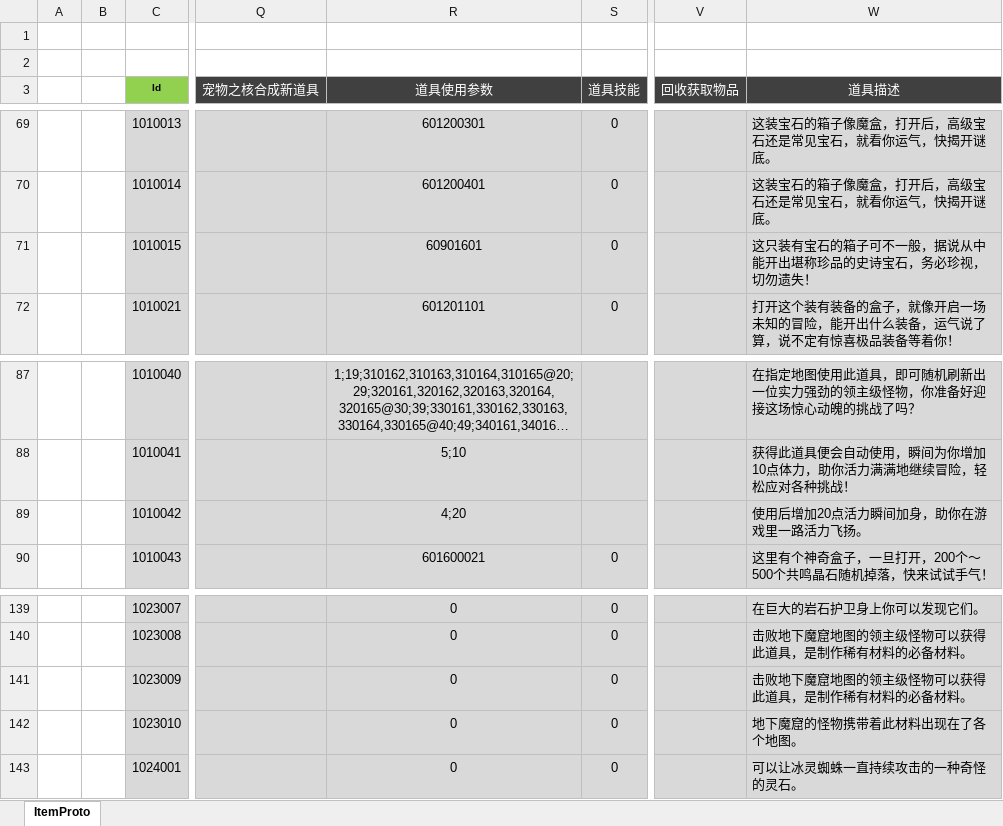
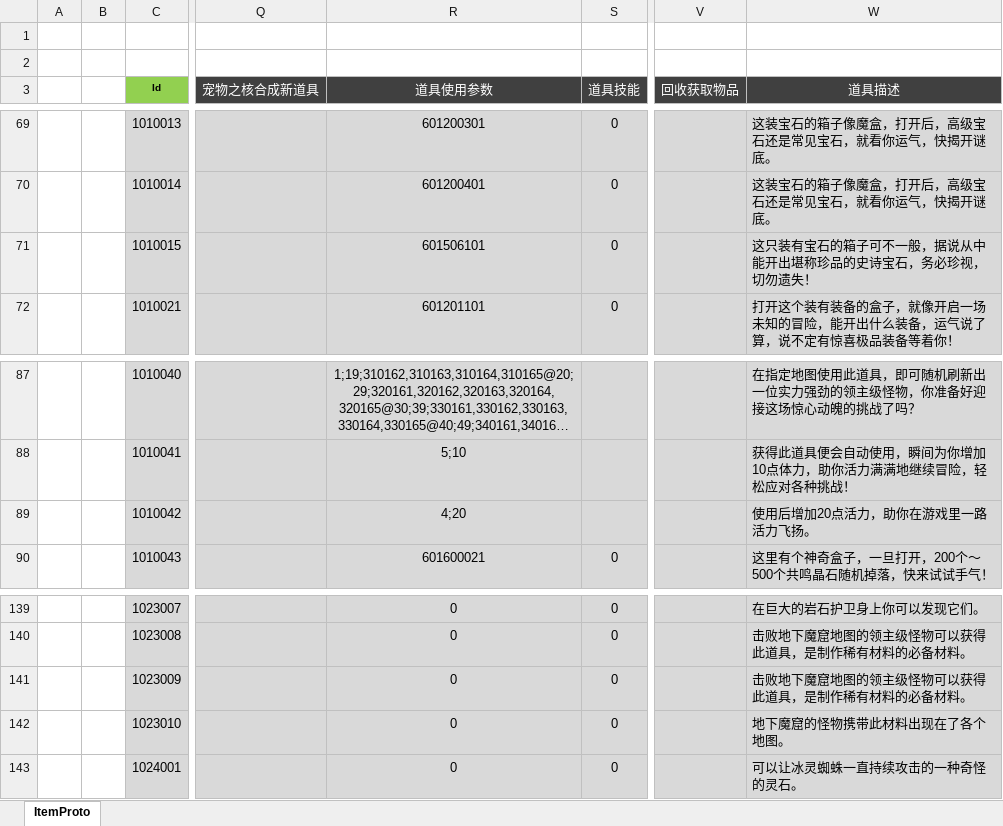
Before and after one commit to csyinghuochong/mengjing, an Excel workbook: Unity/Assets/Config/Excel/ItemConfig.xlsx, sheet ItemProto, drawn as a sheet; only a part is shown, gaps mark what is left out; long unchanged cells end in …; values as stored, in another font and other column widths than the file's, no borders; the diff covers the shown part only; the diff names each change by its address in the sheet, - before the commit and + after, or states it on an @@ line.

```diff
--- a/Unity/Assets/Config/Excel/ItemConfig.xlsx (sheet ItemProto)
+++ b/Unity/Assets/Config/Excel/ItemConfig.xlsx (sheet ItemProto)
-R71 (道具使用参数): 60901601
+R71 (道具使用参数): 601506101
-W89 (道具描述): 使用后增加20点活力瞬间加身，助你在游戏里一路活力飞扬。
+W89 (道具描述): 使用后增加20点活力，助你在游戏里一路活力飞扬。
-W142 (道具描述): 地下魔窟的怪物携带着此材料出现在了各个地图。
+W142 (道具描述): 地下魔窟的怪物携带此材料出现在了各个地图。
```
Also changed, not shown: 21 edited cells elsewhere in this sheet, Unity/Assets/Config/Excel/ChengJiuConfig.xlsx, Unity/Assets/Config/Excel/MonsterConfig.xlsx, 35 other files.
